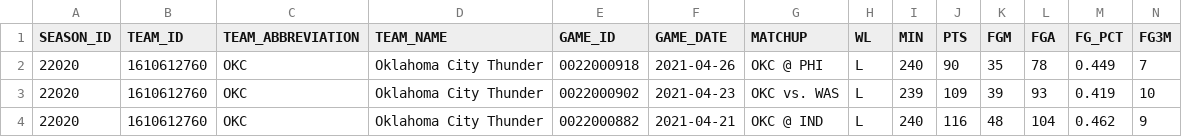
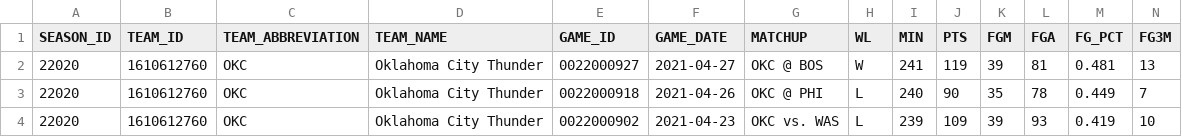
Before and after one commit to EllAchE/nba_tipoff, a CSV file: Data/CSV/season_summary_data/OKC_allgames.csv, drawn as a sheet; only a part is shown; the shorter side is filled out with more unchanged rows; rows hold the shown columns only; the diff names each change by its address in the sheet, - before the commit and + after, or states it on an @@ line.

```diff
--- a/Data/CSV/season_summary_data/OKC_allgames.csv
+++ b/Data/CSV/season_summary_data/OKC_allgames.csv
+row 2: 22020 | 1610612760 | OKC | Oklahoma City Thunder | 0022000927 | 2021-04-27 | OKC @ BOS | W | 241 | 119 | 39 | 81 | 0.481 | 13
```
Also changed, not shown: Data/CSV/season_data/tipoff_and_first_score_details_2021_season.csv, Data/CSV/season_summary_data/CHA_allgames.csv, 35 other files.
